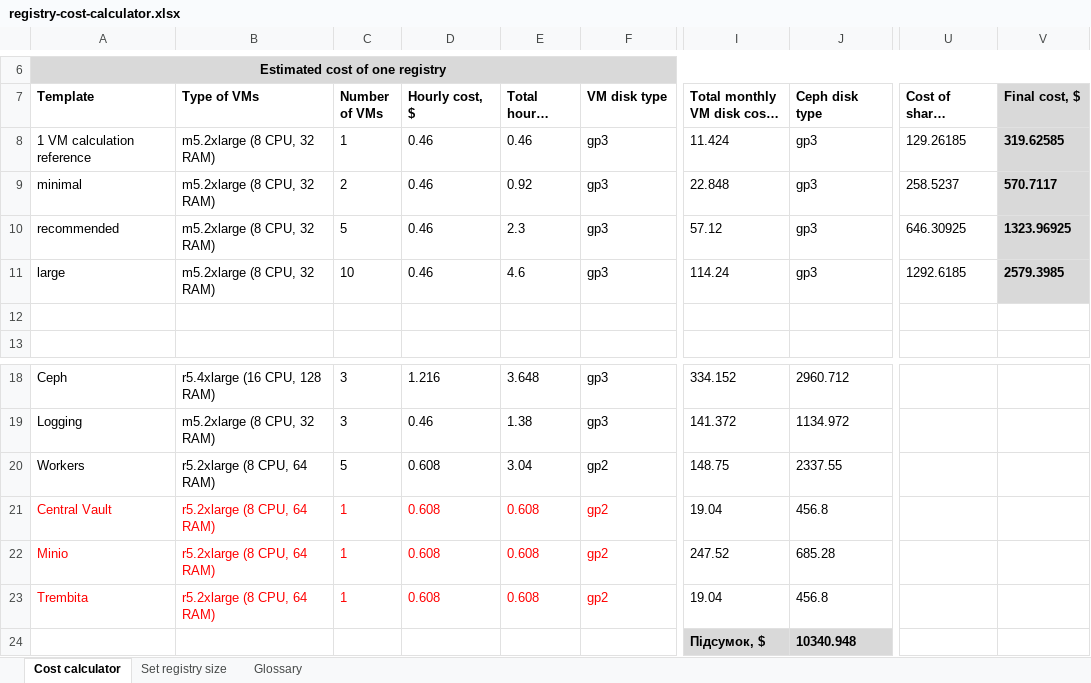
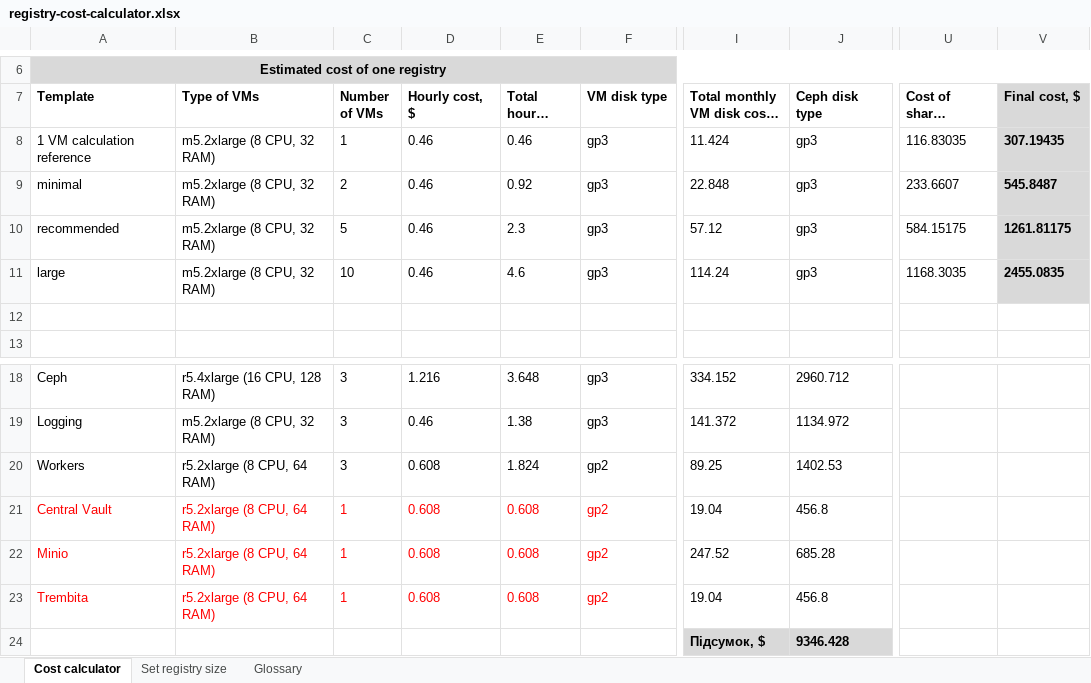
Before and after one commit to epam/edp-ddm-architecture, an Excel workbook: docs/en/modules/arch/attachments/architecture/platform-system-requirements/registry-cost-calculator.xlsx, sheet Cost calculator, drawn as a sheet; only a part is shown, gaps mark what is left out; long unchanged cells end in …; values as stored, in another font and other column widths than the file's, no borders; the diff names each change by its address in the sheet, - before the commit and + after, or states it on an @@ line.

Commit message:
[EDP-DDM-31133] Updated platform system requirements, guide and calculator: master -> 3 x r5.2xlarge; worker -> 3 x r5.2xlarge.
Change-Id: Icc0a064c250cdbbc95e17cd07871b13d7c61eb07

```diff
--- a/docs/en/modules/arch/attachments/architecture/platform-system-requirements/registry-cost-calculator.xlsx (sheet Cost calculator)
+++ b/docs/en/modules/arch/attachments/architecture/platform-system-requirements/registry-cost-calculator.xlsx (sheet Cost calculator)
-U8 (Cost of shared services, $): 129.26185
+U8 (Cost of shared services, $): 116.83035
-V8 (Final cost, $): 319.62585
+V8 (Final cost, $): 307.19435
-U9 (Cost of shared services, $): 258.5237
+U9 (Cost of shared services, $): 233.6607
-V9 (Final cost, $): 570.7117
+V9 (Final cost, $): 545.8487
-U10 (Cost of shared services, $): 646.30925
+U10 (Cost of shared services, $): 584.15175
-V10 (Final cost, $): 1323.96925
+V10 (Final cost, $): 1261.81175
-U11 (Cost of shared services, $): 1292.6185
+U11 (Cost of shared services, $): 1168.3035
-V11 (Final cost, $): 2579.3985
+V11 (Final cost, $): 2455.0835
-C20 (Number of VMs): 5
+C20 (Number of VMs): 3
-E20 (Total hourly cost, $): 3.04
+E20 (Total hourly cost, $): 1.824
-I20 (Total monthly VM disk cost, $): 148.75
+I20 (Total monthly VM disk cost, $): 89.25
-J20 (Ceph disk type): 2337.55
+J20 (Ceph disk type): 1402.53
-J24 (Ceph disk type): 10340.948
+J24 (Ceph disk type): 9346.428
```
Also changed, not shown: sheet Set registry size, 4 other files.
